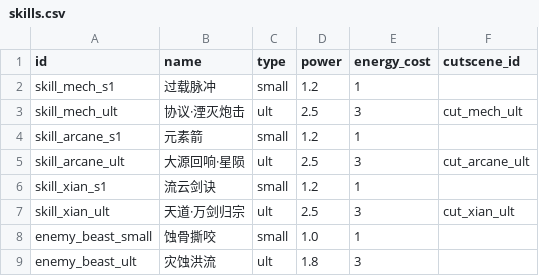
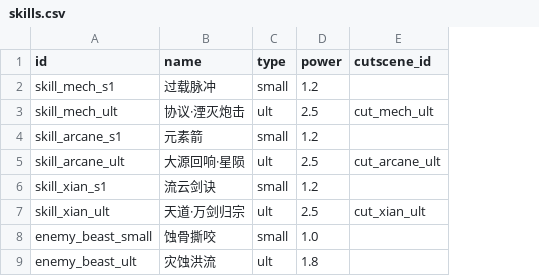
Before and after one commit to Oniremisce/HuiJieXingHen, a CSV file: data/csv/skills.csv, drawn as a sheet; the diff names each change by its address in the sheet, - before the commit and + after, or states it on an @@ line.

Commit message:
T2.8: 星髓槽位制数据重构与技能耗能列移除
stellium.csv 重构为套装×槽位制 12 行（无稀有度）；skills.csv 删 energy_cost 列（大招充能制）；StelliumData 重构 10 字段、SkillData 删字段、EnemyData 扩 skill_small/skill_ult（制作人02 授权清偿 T3.1 遗留）；冒烟测试同步更新

headless 双验证 EXIT=0：smoke 全部通过；加载 characters=3, skills=8, enemies=1, stellium=12 无坏行

跨岗改动（data_models.gd/skills.csv）已在系统程序交接班表登记（Agent=数值策划01）

```diff
--- a/data/csv/skills.csv
+++ b/data/csv/skills.csv
-column E (energy_cost), rows 2-9: 1 | 3 | 1 | 3 | 1 | 3 | 1 | 3
```
Also changed, not shown: data/csv/stellium.csv, 4 other files.
